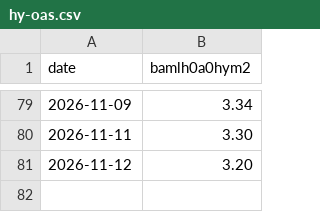
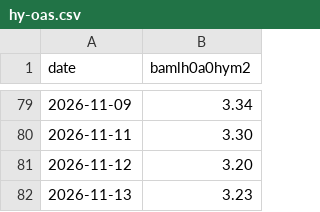
Before and after one commit to shafferusa/intelligence-terminal, a CSV file: state/market-history/hy-oas.csv, drawn as a sheet; only a part is shown, gaps mark what is left out; the diff names each change by its address in the sheet, - before the commit and + after, or states it on an @@ line.

```diff
--- a/state/market-history/hy-oas.csv
+++ b/state/market-history/hy-oas.csv
+row 82: 2026-11-13 | 3.23
```
Also changed, not shown: 8 other files.
